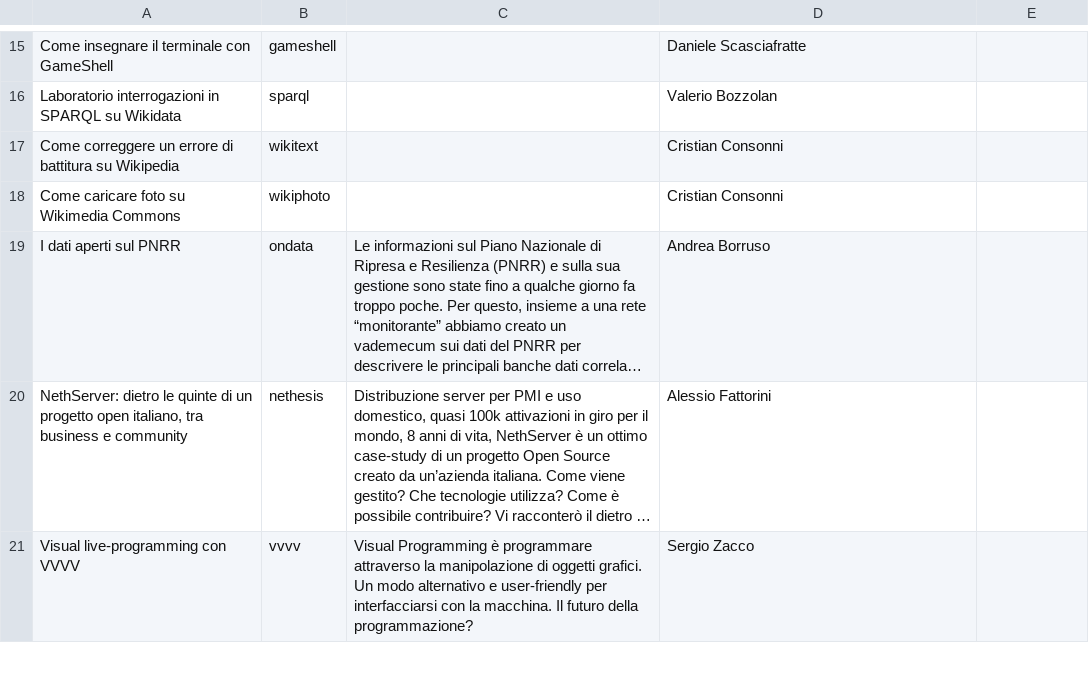
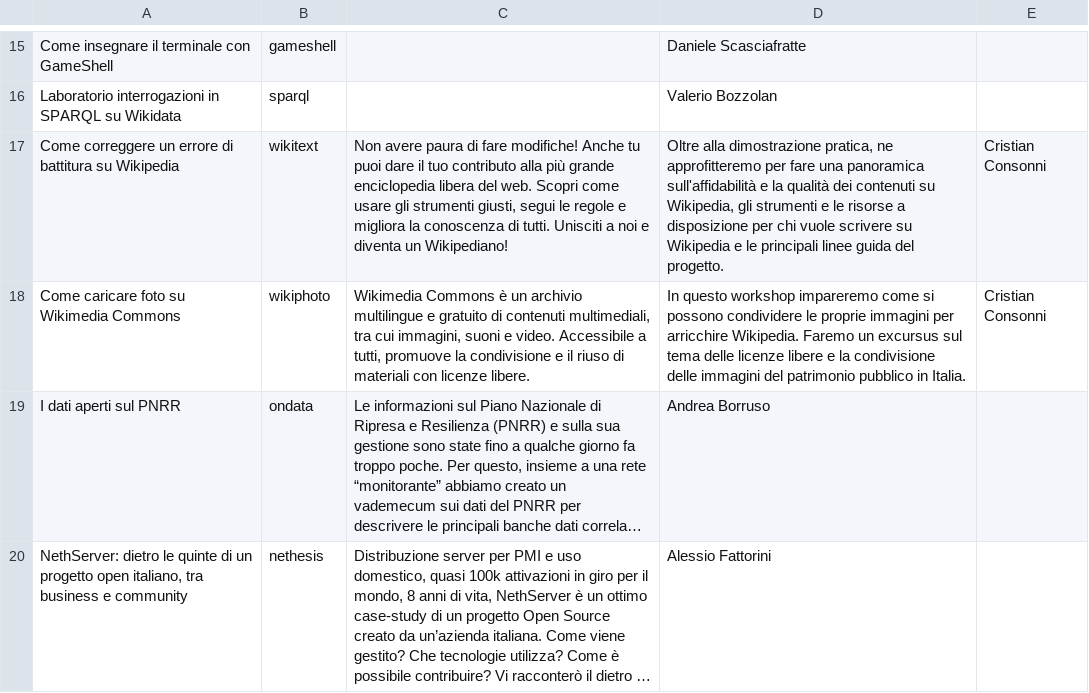
Before and after one commit to merge-it/2023, a CSV file: contents.csv, drawn as a sheet; only a part is shown, gaps mark what is left out; the shorter side is filled out with more unchanged rows; long unchanged cells end in …; the diff names each change by its address in the sheet, - before the commit and + after, or states it on an @@ line.

Commit message:
abstract talk wikipedia

```diff
--- a/contents.csv
+++ b/contents.csv
-C17: (empty)
+C17: Non avere paura di fare modifiche! Anche tu puoi dare il tuo contributo alla più grande enciclopedia libera del web. Scopri come usare gli strumenti giusti, segui le regole e migliora la conoscenza di tutti. Unisciti a noi e diventa un Wikipediano!
-D17: Cristian Consonni
+D17: Oltre alla dimostrazione pratica, ne approfitteremo per fare una panoramica sull'affidabilità e la qualità dei contenuti su Wikipedia, gli strumenti e le risorse a disposizione per chi vuole scrivere su Wikipedia e le principali linee guida del progetto.
-E17:E18: (empty)
+E17:E18: Cristian Consonni
-C18: (empty)
+C18: Wikimedia Commons è un archivio multilingue e gratuito di contenuti multimediali, tra cui immagini, suoni e video. Accessibile a tutti, promuove la condivisione e il riuso di materiali con licenze libere.
-D18: Cristian Consonni
+D18: In questo workshop impareremo come si possono condividere le proprie immagini per arricchire Wikipedia. Faremo un excursus sul tema delle licenze libere e la condivisione delle immagini del patrimonio pubblico in Italia.
```
